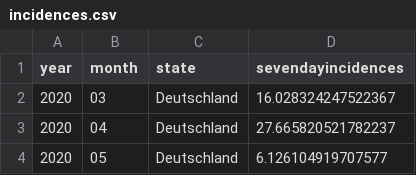
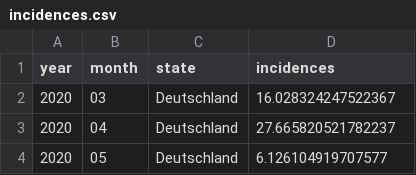
Before and after one commit to ysunnn/Covisualized, a CSV file: src/assets/data/incidences.csv, drawn as a sheet; only a part is shown.

Commit message:
Make store data more reliable, apply new variables to map

```diff
--- a/src/assets/data/incidences.csv
+++ b/src/assets/data/incidences.csv
@@ -1,2 +1,2 @@
-year,month,state,sevendayincidences
+year,month,state,incidences
 2020,03,Deutschland,16.028324247522367
```
Also changed, not shown: 8 other files.
